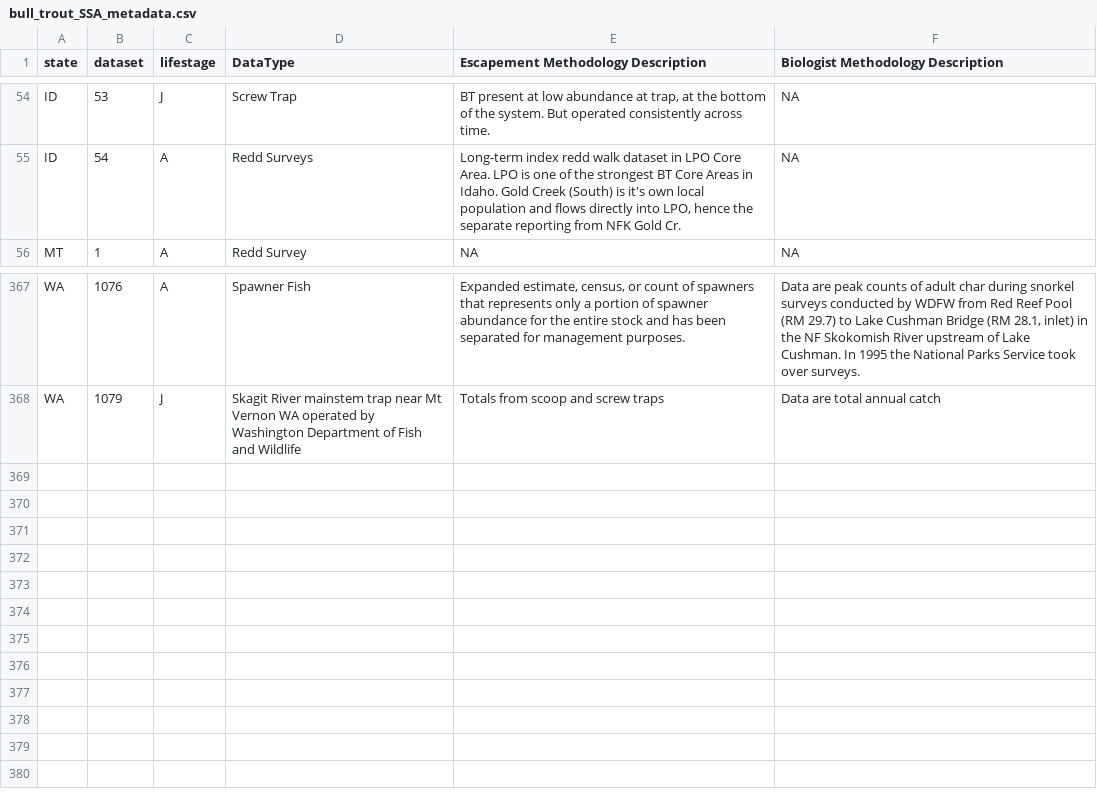
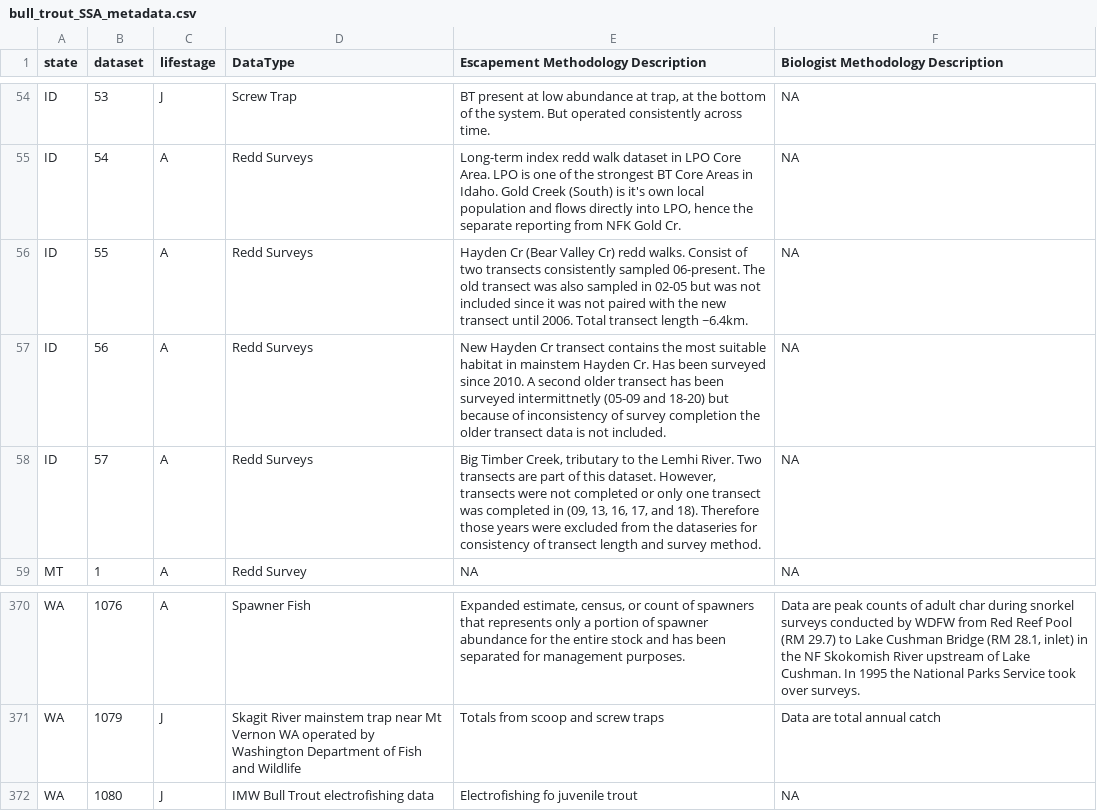
Before and after one commit to mdscheuerell/bulltrout, a CSV file: data/raw/bull_trout_SSA_metadata.csv, drawn as a sheet; only a part is shown, gaps mark what is left out; the diff names each change by its address in the sheet, - before the commit and + after, or states it on an @@ line.

Commit message:
updated metadata with new ID and WA datasets

```diff
--- a/data/raw/bull_trout_SSA_metadata.csv
+++ b/data/raw/bull_trout_SSA_metadata.csv
+row 56: ID | 55 | A | Redd Surveys | Hayden Cr (Bear Valley Cr) redd walks. Consist of two transects consistently sampled 06-present. The old transect was also sampled in 02-05 but was not included since it was not paired with the new transect until 2006. Total transect length ~6.4km. | NA
+row 57: ID | 56 | A | Redd Surveys | New Hayden Cr transect contains the most suitable habitat in mainstem Hayden Cr. Has been surveyed since 2010. A second older transect has been surveyed intermittnetly (05-09 and 18-20) but because of inconsistency of survey completion the older transect data is not included. | NA
+row 58: ID | 57 | A | Redd Surveys | Big Timber Creek, tributary to the Lemhi River. Two transects are part of this dataset. However, transects were not completed or only one transect was completed in (09, 13, 16, 17, and 18). Therefore those years were excluded from the dataseries for consistency of transect length and survey method. | NA
+row 372: WA | 1080 | J | IMW Bull Trout electrofishing data | Electrofishing fo juvenile trout | NA
```
